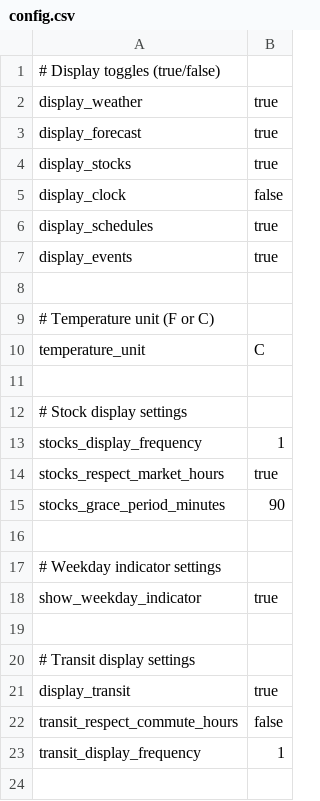
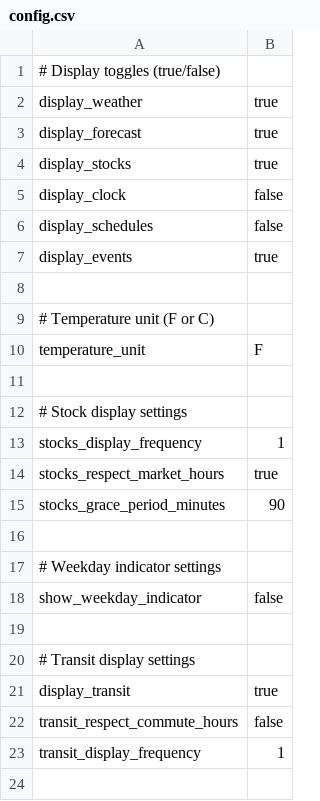
Before and after one commit to dcelayeta/pantallita-events, a CSV file: config.csv, drawn as a sheet; only a part is shown.

Commit message:
Update config.csv

```diff
--- a/config.csv
+++ b/config.csv
@@ -5,3 +5,3 @@ display_stocks,true
 display_clock,false
-display_schedules,true
+display_schedules,false
 display_events,true
@@ -9,3 +9,3 @@ display_events,true
 # Temperature unit (F or C)
-temperature_unit,C
+temperature_unit,F
 
@@ -17,3 +17,3 @@ stocks_grace_period_minutes,90
 # Weekday indicator settings
-show_weekday_indicator,true
+show_weekday_indicator,false
 
```
